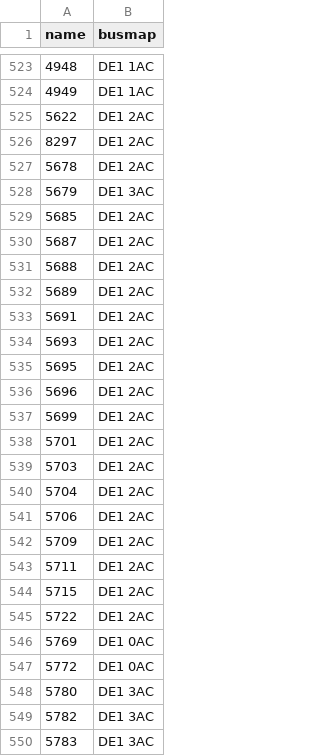
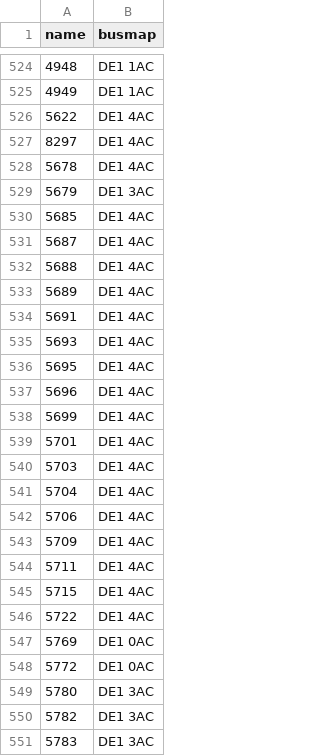
Before and after one commit to open-energy-transition/heat-demand-peaks, a CSV file: data/busmaps/base_s_48_entsoegridkit.csv, drawn as a sheet; only a part is shown, gaps mark what is left out; the diff covers the shown part only.

Commit message:
adapt custom busmap

```diff
--- a/data/busmaps/base_s_48_entsoegridkit.csv
+++ b/data/busmaps/base_s_48_entsoegridkit.csv
@@ -524,23 +525,23 @@ name,busmap
 4949,DE1 1AC
-5622,DE1 2AC
-8297,DE1 2AC
-5678,DE1 2AC
+5622,DE1 4AC
+8297,DE1 4AC
+5678,DE1 4AC
 5679,DE1 3AC
-5685,DE1 2AC
-5687,DE1 2AC
-5688,DE1 2AC
-5689,DE1 2AC
-5691,DE1 2AC
-5693,DE1 2AC
-5695,DE1 2AC
-5696,DE1 2AC
-5699,DE1 2AC
-5701,DE1 2AC
-5703,DE1 2AC
-5704,DE1 2AC
-5706,DE1 2AC
-5709,DE1 2AC
-5711,DE1 2AC
-5715,DE1 2AC
-5722,DE1 2AC
+5685,DE1 4AC
+5687,DE1 4AC
+5688,DE1 4AC
+5689,DE1 4AC
+5691,DE1 4AC
+5693,DE1 4AC
+5695,DE1 4AC
+5696,DE1 4AC
+5699,DE1 4AC
+5701,DE1 4AC
+5703,DE1 4AC
+5704,DE1 4AC
+5706,DE1 4AC
+5709,DE1 4AC
+5711,DE1 4AC
+5715,DE1 4AC
+5722,DE1 4AC
 5769,DE1 0AC
```
Also changed, not shown: 3 added rows and 124 edited cells elsewhere in this file.
